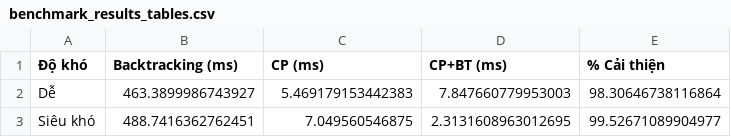
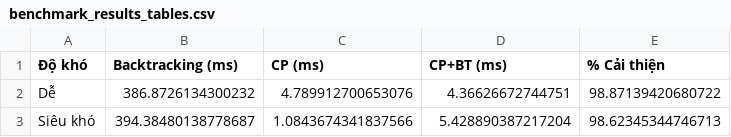
Before and after one commit to nguyenvandai202/sodoku_solver, a CSV file: benchmark_results_tables.csv, drawn as a sheet.

```diff
--- a/benchmark_results_tables.csv
+++ b/benchmark_results_tables.csv
@@ -1,3 +1,3 @@
 Độ khó,Backtracking (ms),CP (ms),CP+BT (ms),% Cải thiện
-Dễ,463.3899986743927,5.469179153442383,7.847660779953003,98.30646738116864
-Siêu khó,488.7416362762451,7.049560546875,2.3131608963012695,99.52671089904977
+Dễ,386.8726134300232,4.789912700653076,4.36626672744751,98.87139420680722
+Siêu khó,394.38480138778687,1.0843674341837566,5.428890387217204,98.62345344746713
```
Also changed, not shown: benchmark_results.csv, 15 other files.
